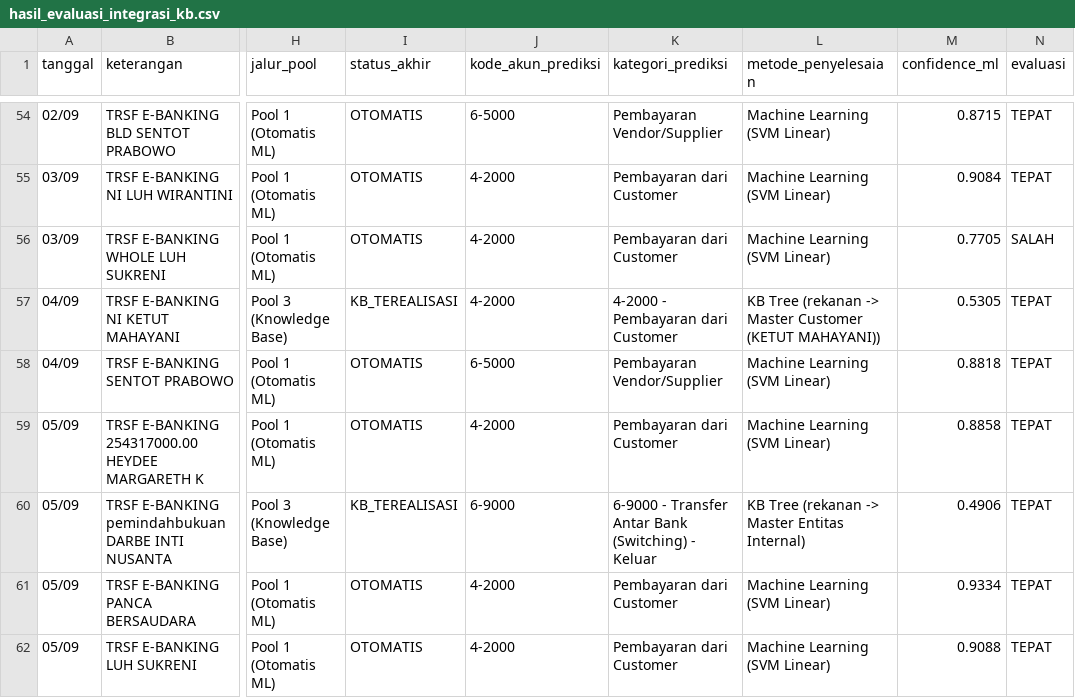
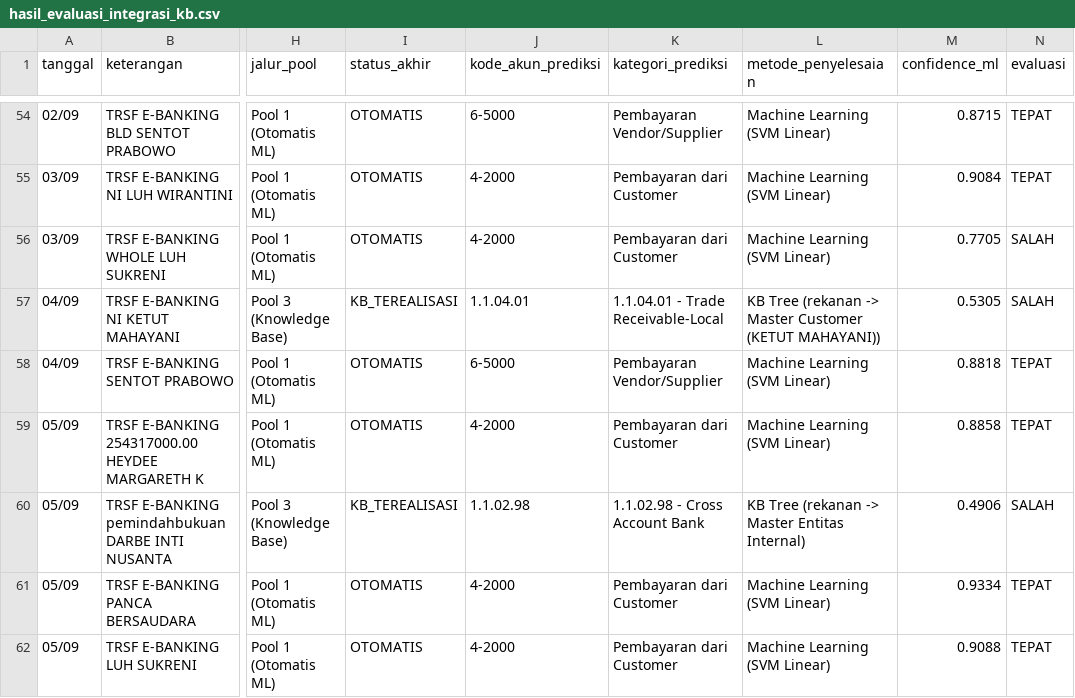
Before and after one commit to Abrorus/project-rekonsiliasi-ta, a CSV file: data/hasil_evaluasi_integrasi_kb.csv, drawn as a sheet; only a part is shown, gaps mark what is left out; the diff covers the shown part only; the diff names each change by its address in the sheet, - before the commit and + after, or states it on an @@ line.

```diff
--- a/data/hasil_evaluasi_integrasi_kb.csv
+++ b/data/hasil_evaluasi_integrasi_kb.csv
-J57 (kode_akun_prediksi): 4-2000
+J57 (kode_akun_prediksi): 1.1.04.01
-K57 (kategori_prediksi): 4-2000 - Pembayaran dari Customer
+K57 (kategori_prediksi): 1.1.04.01 - Trade Receivable-Local
-N57 (evaluasi): TEPAT
+N57 (evaluasi): SALAH
-J60 (kode_akun_prediksi): 6-9000
+J60 (kode_akun_prediksi): 1.1.02.98
-K60 (kategori_prediksi): 6-9000 - Transfer Antar Bank (Switching) - Keluar
+K60 (kategori_prediksi): 1.1.02.98 - Cross Account Bank
-N60 (evaluasi): TEPAT
+N60 (evaluasi): SALAH
```
Also changed, not shown: 107 edited cells elsewhere in this file.
